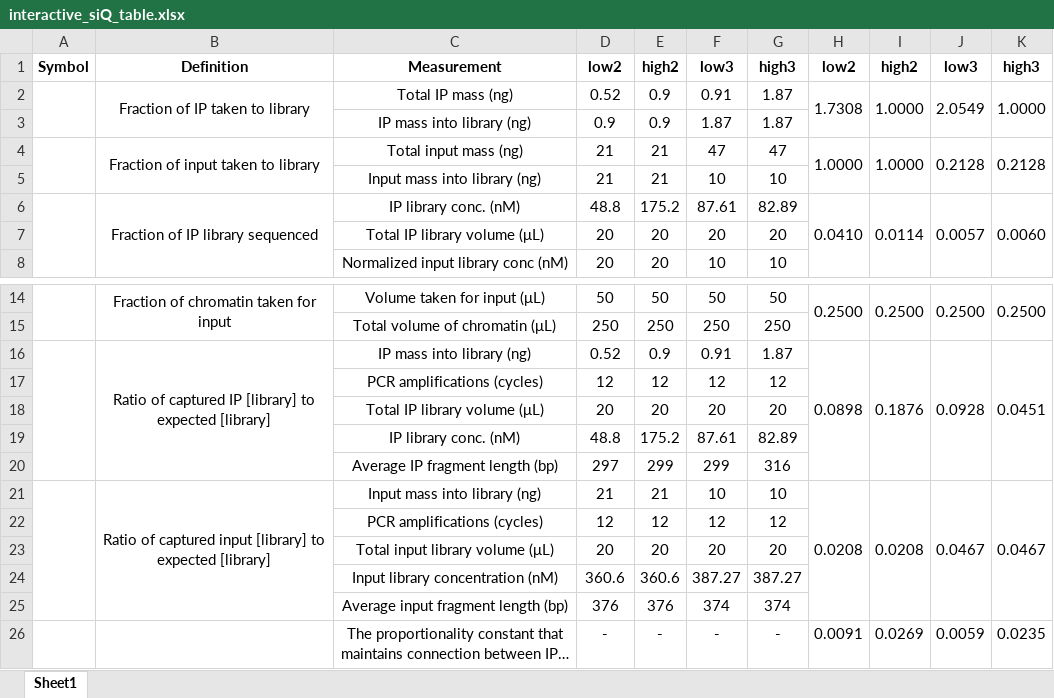
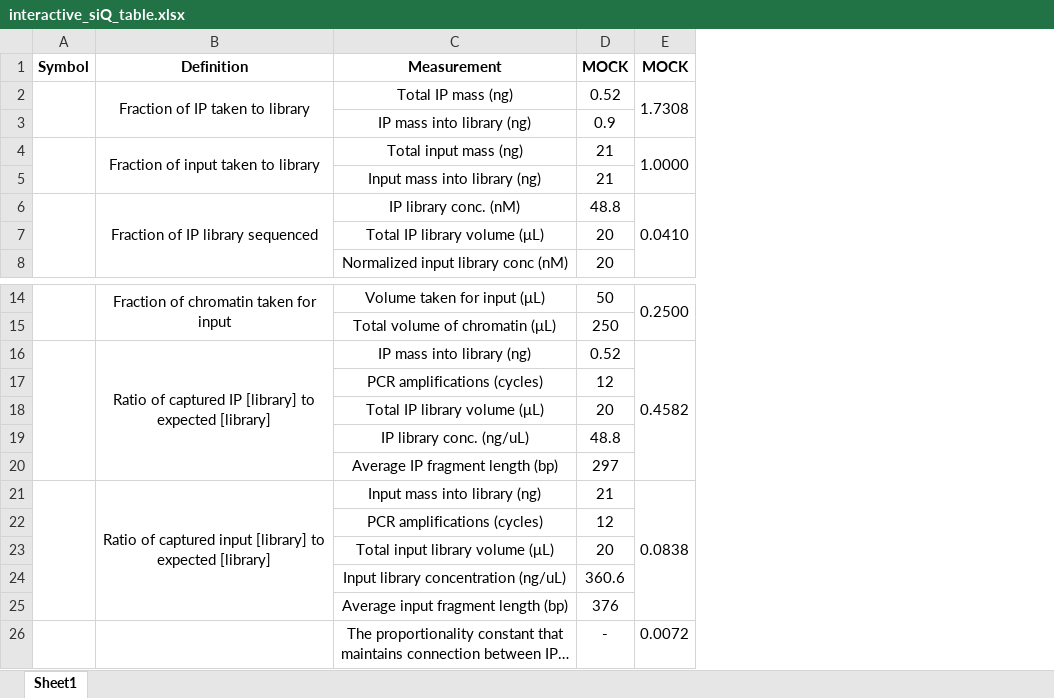
Before and after one commit to BradleyDickson/siQ-ChIP, an Excel workbook: interactive_siQ_table.xlsx, sheet Sheet1, drawn as a sheet; only a part is shown, gaps mark what is left out; long unchanged cells end in …; values as stored, in another font and other column widths than the file's, no borders; charts and pictures not drawn; removed rows and columns are numbered as before the commit, all else as after; the diff names each change by its address in the sheet, - before the commit and + after, or states it on an @@ line.

```diff
--- a/interactive_siQ_table.xlsx (sheet Sheet1)
+++ b/interactive_siQ_table.xlsx (sheet Sheet1)
-column E (high2), rows 2-8: 0.9 | 0.9 | 21 | 21 | 175.2 | 20 | 20; rows 14-26: 50 | 250 | 0.9 | 12 | 20 | 175.2 | 299 | 21 | 12 | 20 | 360.6 | 376 | -
-column F (low3), rows 2-8: 0.91 | 1.87 | 47 | 10 | 87.61 | 20 | 10; rows 14-26: 50 | 250 | 0.91 | 12 | 20 | 87.61 | 299 | 10 | 12 | 20 | 387.27 | 374 | -
-column G (high3), rows 2-8: 1.87 | 1.87 | 47 | 10 | 82.89 | 20 | 10; rows 14-26: 50 | 250 | 1.87 | 12 | 20 | 82.89 | 316 | 10 | 12 | 20 | 387.27 | 374 | -
-column I (high2), rows 2-6: 1.0000 |  | 1.0000 |  | 0.0114; rows 14-26: 0.2500 |  | 0.1876 |  |  |  |  | 0.0208 |  |  |  |  | 0.0269
-column J (low3), rows 2-6: 2.0549 |  | 0.2128 |  | 0.0057; rows 14-26: 0.2500 |  | 0.0928 |  |  |  |  | 0.0467 |  |  |  |  | 0.0059
-column K (high3), rows 2-6: 1.0000 |  | 0.2128 |  | 0.0060; rows 14-26: 0.2500 |  | 0.0451 |  |  |  |  | 0.0467 |  |  |  |  | 0.0235
-D1: low2
+D1: MOCK
-E1: low2
+E1: MOCK
-E16 (MOCK): 0.0898
+E16 (MOCK): 0.4582
-C19 (Measurement): IP library conc. (nM)
+C19 (Measurement): IP library conc. (ng/uL)
-E21 (MOCK): 0.0208
+E21 (MOCK): 0.0838
-C24 (Measurement): Input library concentration (nM)
+C24 (Measurement): Input library concentration (ng/uL)
-E26 (MOCK): 0.0091
+E26 (MOCK): 0.0072
```
Also changed, not shown: charts or pictures, 1 other file.
